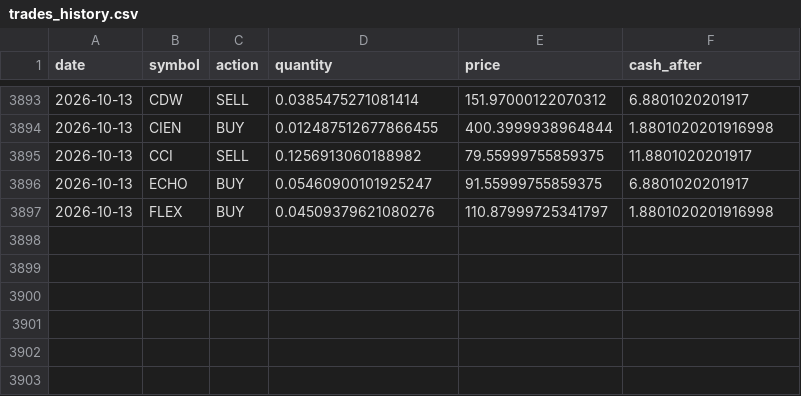
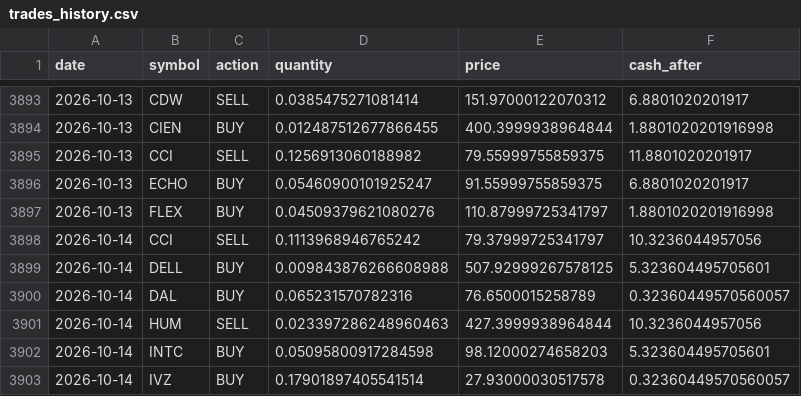
Before and after one commit to TechGroei/Test_Stock_Trading_Strategy, a CSV file: data/trades_history.csv, drawn as a sheet; only a part is shown, gaps mark what is left out.

Commit message:
Update portfolio, trades & performance [skip ci]

```diff
--- a/data/trades_history.csv
+++ b/data/trades_history.csv
@@ -3897 +3897,7 @@ date,symbol,action,quantity,price,cash_after
 2026-10-13,FLEX,BUY,0.04509379621080276,110.87999725341797,1.8801020201916998
+2026-10-14,CCI,SELL,0.1113968946765242,79.37999725341797,10.3236044957056
+2026-10-14,DELL,BUY,0.009843876266608988,507.92999267578125,5.323604495705601
+2026-10-14,DAL,BUY,0.065231570782316,76.6500015258789,0.32360449570560057
+2026-10-14,HUM,SELL,0.023397286248960463,427.3999938964844,10.3236044957056
+2026-10-14,INTC,BUY,0.05095800917284598,98.12000274658203,5.323604495705601
+2026-10-14,IVZ,BUY,0.17901897405541514,27.93000030517578,0.32360449570560057
```
Also changed, not shown: data/portfolio.csv, 1 other file.
